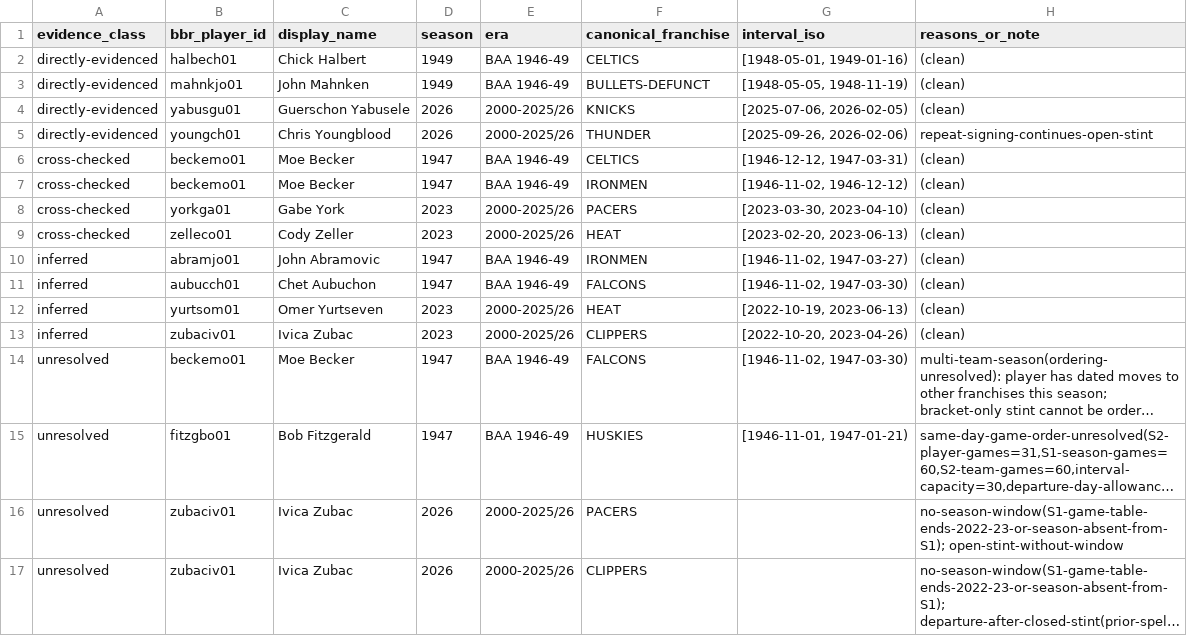
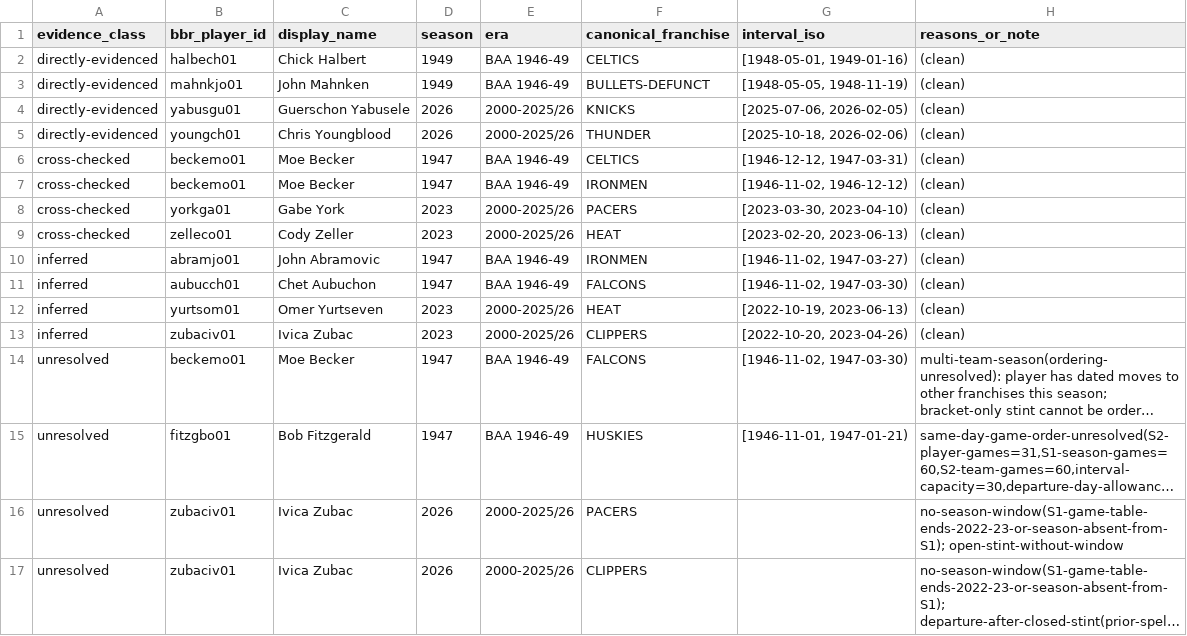
Before and after one commit to nicolas-found42/7-degrees, a CSV file: docs/reports/t4/examples.csv, drawn as a sheet; long unchanged cells end in ….

```diff
--- a/docs/reports/t4/examples.csv
+++ b/docs/reports/t4/examples.csv
@@ -4,3 +4,3 @@ directly-evidenced,mahnkjo01,John Mahnken,1949,BAA 1946-49,BULLETS-DEFUNCT,"[194
 directly-evidenced,yabusgu01,Guerschon Yabusele,2026,2000-2025/26,KNICKS,"[2025-07-06, 2026-02-05)",(clean)
-directly-evidenced,youngch01,Chris Youngblood,2026,2000-2025/26,THUNDER,"[2025-09-26, 2026-02-06)",repeat-signing-continues-open-stint
+directly-evidenced,youngch01,Chris Youngblood,2026,2000-2025/26,THUNDER,"[2025-10-18, 2026-02-06)",(clean)
 cross-checked,beckemo01,Moe Becker,1947,BAA 1946-49,CELTICS,"[1946-12-12, 1947-03-31)",(clean)
```
Also changed, not shown: docs/reports/historical-audit/corrected-delta.csv, 37 other files.
